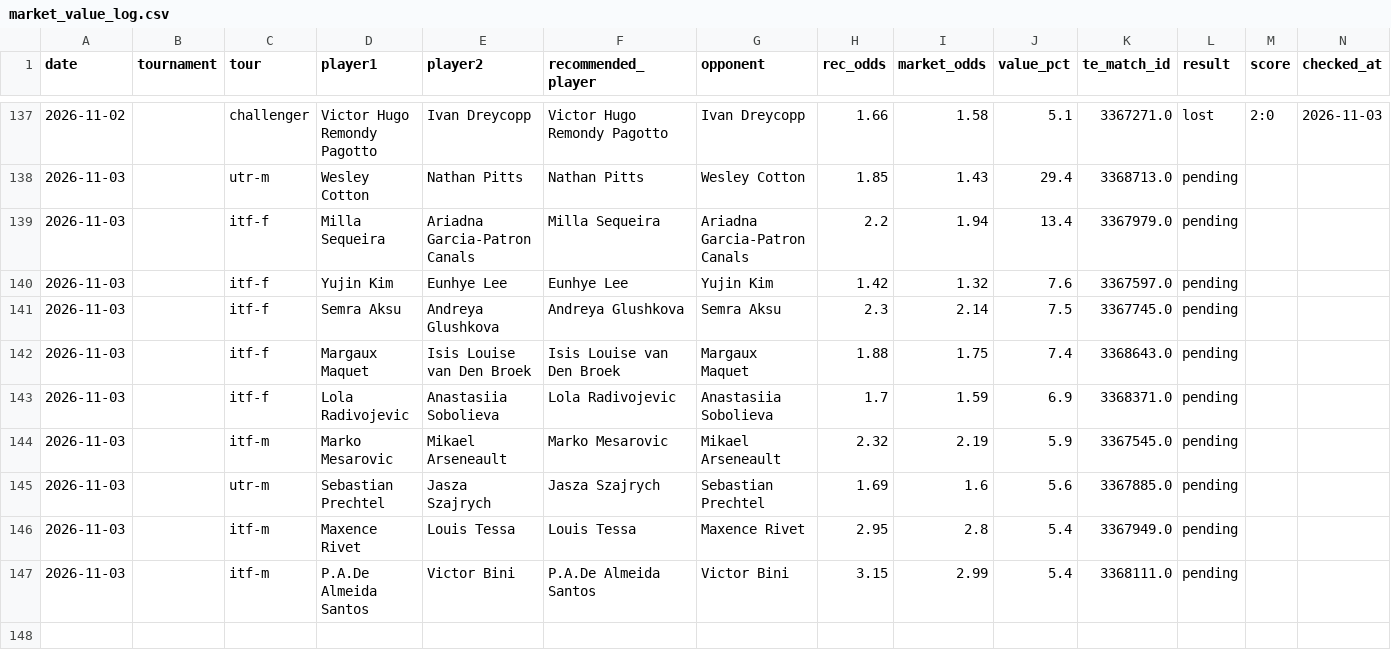
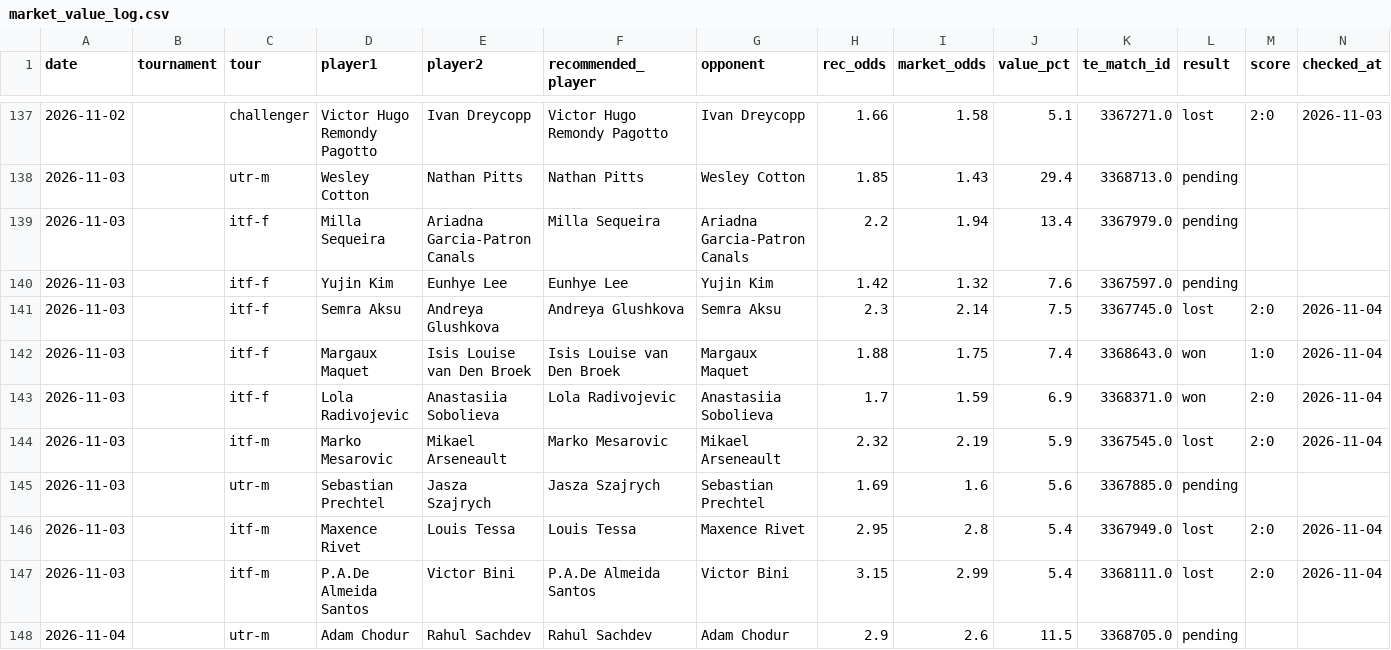
Before and after one commit to andrei0182/pariuri, a CSV file: tennis/stats/market_value_log.csv, drawn as a sheet; only a part is shown, gaps mark what is left out; rows hold the shown columns only; the diff covers the shown part only; the diff names each change by its address in the sheet, - before the commit and + after, or states it on an @@ line.

```diff
--- a/tennis/stats/market_value_log.csv
+++ b/tennis/stats/market_value_log.csv
-L141 (result): pending
+L141 (result): lost
-M141 (score): (empty)
+M141 (score): 2:0
-N141:N144 (checked_at): (empty)
+N141:N144 (checked_at): 2026-11-04
-L142:L143 (result): pending
+L142:L143 (result): won
-M142 (score): (empty)
+M142 (score): 1:0
-M143:M144 (score): (empty)
+M143:M144 (score): 2:0
-L144 (result): pending
+L144 (result): lost
-L146:L147 (result): pending
+L146:L147 (result): lost
-M146:M147 (score): (empty)
+M146:M147 (score): 2:0
-N146:N147 (checked_at): (empty)
+N146:N147 (checked_at): 2026-11-04
+row 148: 2026-11-04 |  | utr-m | Adam Chodur | Rahul Sachdev | Rahul Sachdev | Adam Chodur | 2.9 | 2.6 | 11.5 | 3368705.0 | pending
```
Also changed, not shown: 7 added rows and 6 edited cells elsewhere in this file, tennis/data/tournament_surfaces.csv, tennis/stats/model90_log.csv, 6 other files.
